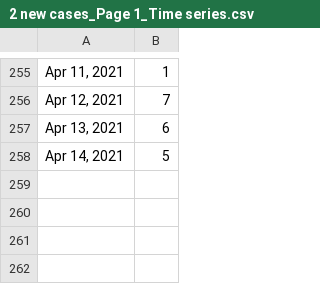
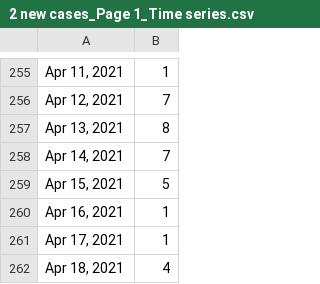
Before and after one commit to bomeara/brianomearainfo, a CSV file: docs/2 new cases_Page 1_Time series.csv, drawn as a sheet; only a part is shown, gaps mark what is left out.

```diff
--- a/docs/2 new cases_Page 1_Time series.csv
+++ b/docs/2 new cases_Page 1_Time series.csv
@@ -256,3 +256,7 @@
 "Apr 12, 2021",7
-"Apr 13, 2021",6
-"Apr 14, 2021",5
+"Apr 13, 2021",8
+"Apr 14, 2021",7
+"Apr 15, 2021",5
+"Apr 16, 2021",1
+"Apr 17, 2021",1
+"Apr 18, 2021",4
```
Also changed, not shown: docs/LIVE saliva positivity rate_Page 1_Bar chart.csv, 12 other files.
